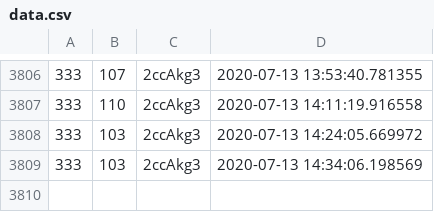
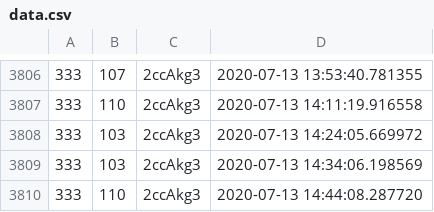
Before and after one commit to olebeck/discordgraph, a CSV file: data.csv, drawn as a sheet; only a part is shown, gaps mark what is left out.

Commit message:
Automated publish: Mon Jul 13 14:44:08 UTC 2020 3c0ea2309950cadfca939c6a43e24db18bd73740

```diff
--- a/data.csv
+++ b/data.csv
@@ -3809 +3809,2 @@
 333,103,2ccAkg3,2020-07-13 14:34:06.198569
+333,110,2ccAkg3,2020-07-13 14:44:08.287720
```
